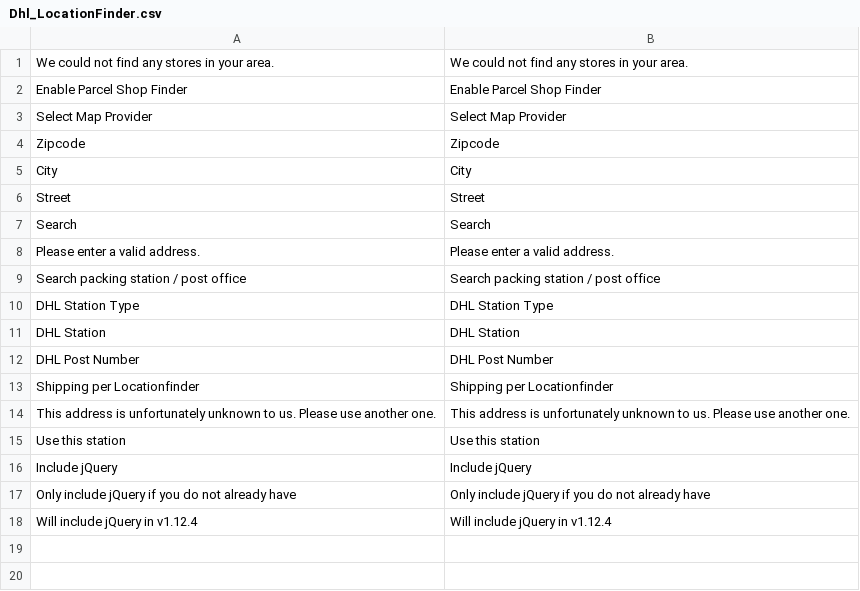
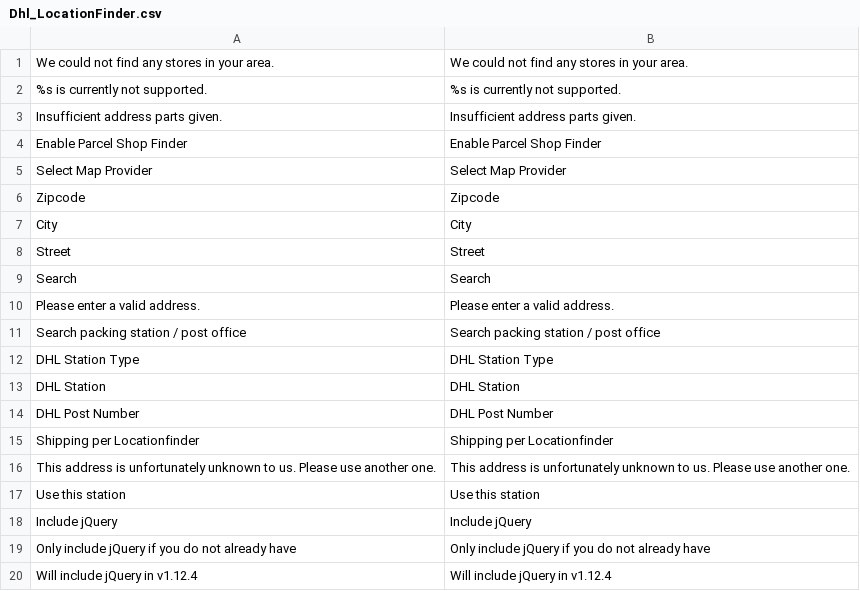
Before and after one commit to netresearch/dhl-location-finder-m1, a CSV file: src/app/locale/en_US/Dhl_LocationFinder.csv, drawn as a sheet.

```diff
--- a/src/app/locale/en_US/Dhl_LocationFinder.csv
+++ b/src/app/locale/en_US/Dhl_LocationFinder.csv
@@ -1,2 +1,4 @@
 "We could not find any stores in your area.","We could not find any stores in your area."
+"%s is currently not supported.","%s is currently not supported."
+"Insufficient address parts given.","Insufficient address parts given."
 "Enable Parcel Shop Finder","Enable Parcel Shop Finder"
```
Also changed, not shown: src/app/locale/de_DE/Dhl_LocationFinder.csv, 27 other files.
